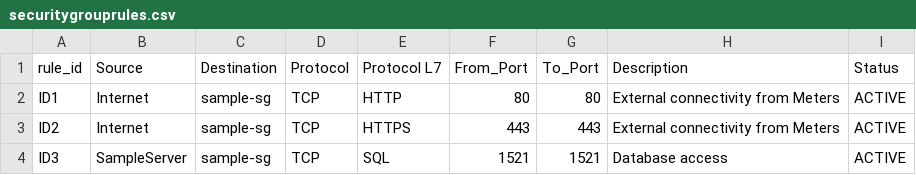
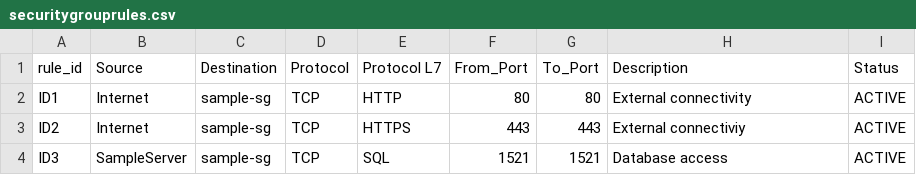
Before and after one commit to Dash2701/terraform_csv_securitygroups, a CSV file: securitygrouprules.csv, drawn as a sheet.

```diff
--- a/securitygrouprules.csv
+++ b/securitygrouprules.csv
@@ -1,4 +1,4 @@
 rule_id,Source,Destination,Protocol,Protocol L7,From_Port,To_Port,Description,Status
-ID1,Internet,sample-sg,TCP,HTTP,80,80,External connectivity from Meters,ACTIVE
-ID2,Internet,sample-sg,TCP,HTTPS,443,443,External connectivity from Meters,ACTIVE
+ID1,Internet,sample-sg,TCP,HTTP,80,80,"External connectivity ",ACTIVE
+ID2,Internet,sample-sg,TCP,HTTPS,443,443,External connectiviy,ACTIVE
 ID3,SampleServer,sample-sg,TCP,SQL,1521,1521,Database access,ACTIVE
```
Also changed, not shown: sg/prod/sample-sg.csv, sg/qa/sample-sg.csv, 6 other files.
